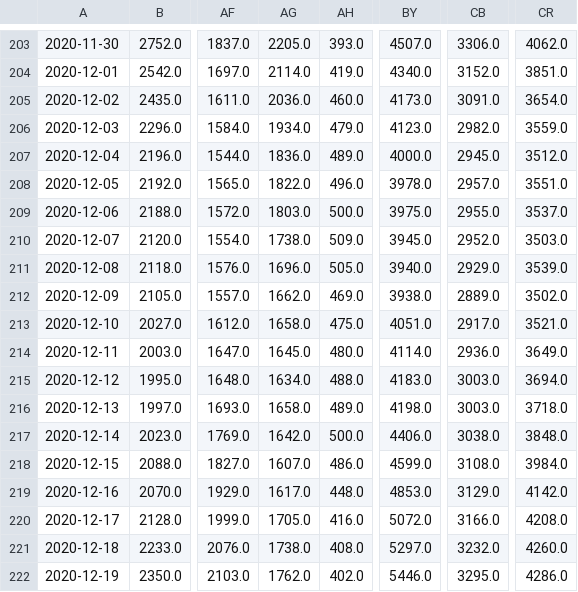
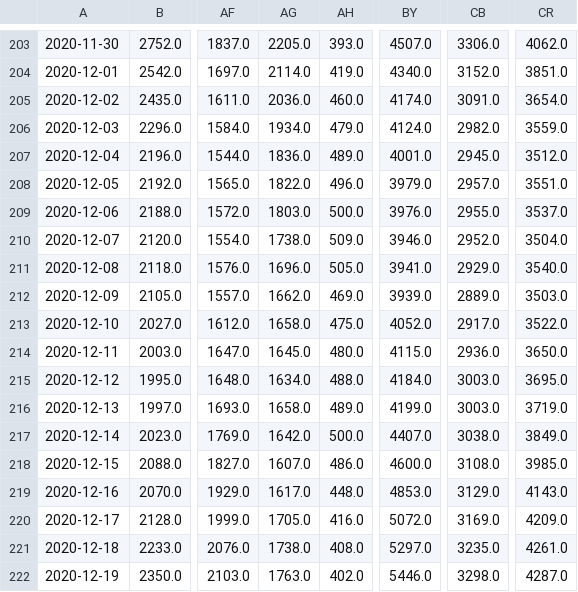
Before and after one commit to jeugregg/coronavirusModel, a CSV file: df_dep_sum.csv, drawn as a sheet; only a part is shown, gaps mark what is left out; the diff covers the shown part only; the diff names each change by its address in the sheet, - before the commit and + after, or states it on an @@ line.

```diff
--- a/df_dep_sum.csv
+++ b/df_dep_sum.csv
-BY205: 4173.0
+BY205: 4174.0
-BY206: 4123.0
+BY206: 4124.0
-BY207: 4000.0
+BY207: 4001.0
-BY208: 3978.0
+BY208: 3979.0
-BY209: 3975.0
+BY209: 3976.0
-BY210: 3945.0
+BY210: 3946.0
-CR210: 3503.0
+CR210: 3504.0
-BY211: 3940.0
+BY211: 3941.0
-CR211: 3539.0
+CR211: 3540.0
-BY212: 3938.0
+BY212: 3939.0
-CR212: 3502.0
+CR212: 3503.0
-BY213: 4051.0
+BY213: 4052.0
-CR213: 3521.0
+CR213: 3522.0
-BY214: 4114.0
+BY214: 4115.0
-CR214: 3649.0
+CR214: 3650.0
-BY215: 4183.0
+BY215: 4184.0
-CR215: 3694.0
+CR215: 3695.0
-BY216: 4198.0
+BY216: 4199.0
-CR216: 3718.0
+CR216: 3719.0
-BY217: 4406.0
+BY217: 4407.0
-CR217: 3848.0
+CR217: 3849.0
-BY218: 4599.0
+BY218: 4600.0
-CR218: 3984.0
+CR218: 3985.0
-CR219: 4142.0
+CR219: 4143.0
-CB220: 3166.0
+CB220: 3169.0
-CR220: 4208.0
+CR220: 4209.0
-CB221: 3232.0
+CB221: 3235.0
-CR221: 4260.0
+CR221: 4261.0
-AG222: 1762.0
+AG222: 1763.0
-CB222: 3295.0
+CB222: 3298.0
-CR222: 4286.0
+CR222: 4287.0
```
Also changed, not shown: 1 added row and 28 edited cells elsewhere in this file, df_dep_r0.csv, df_feat_fr.csv, 9 other files.
